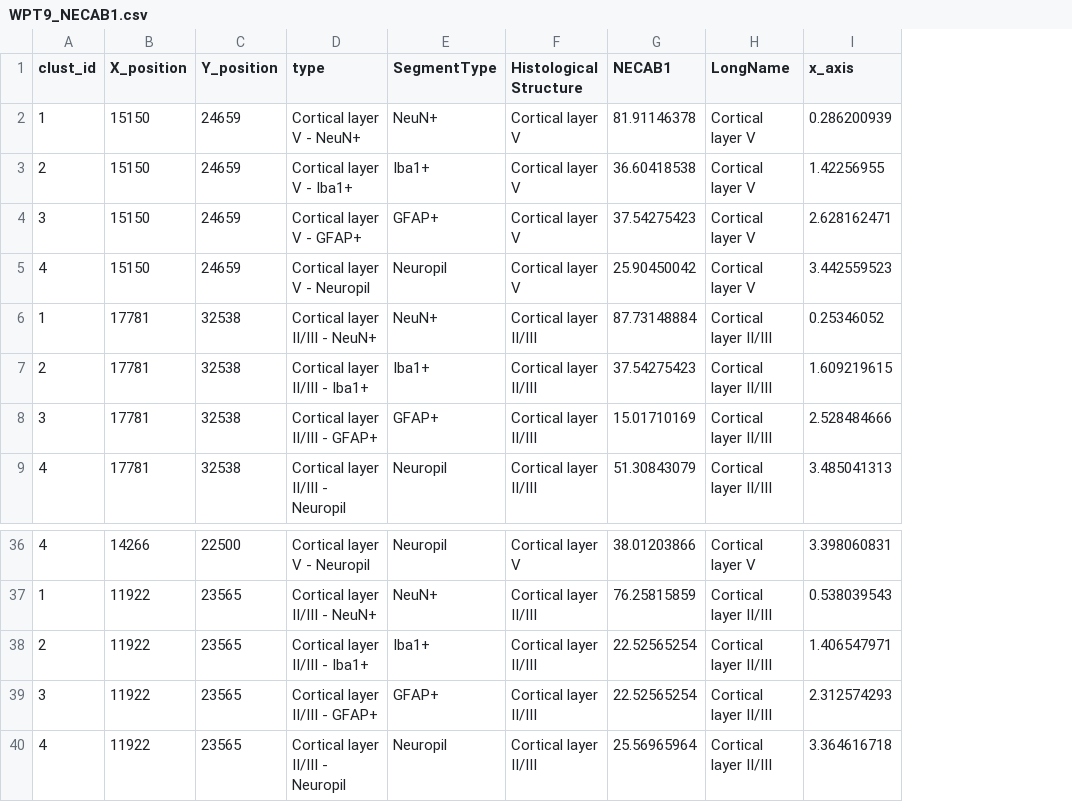
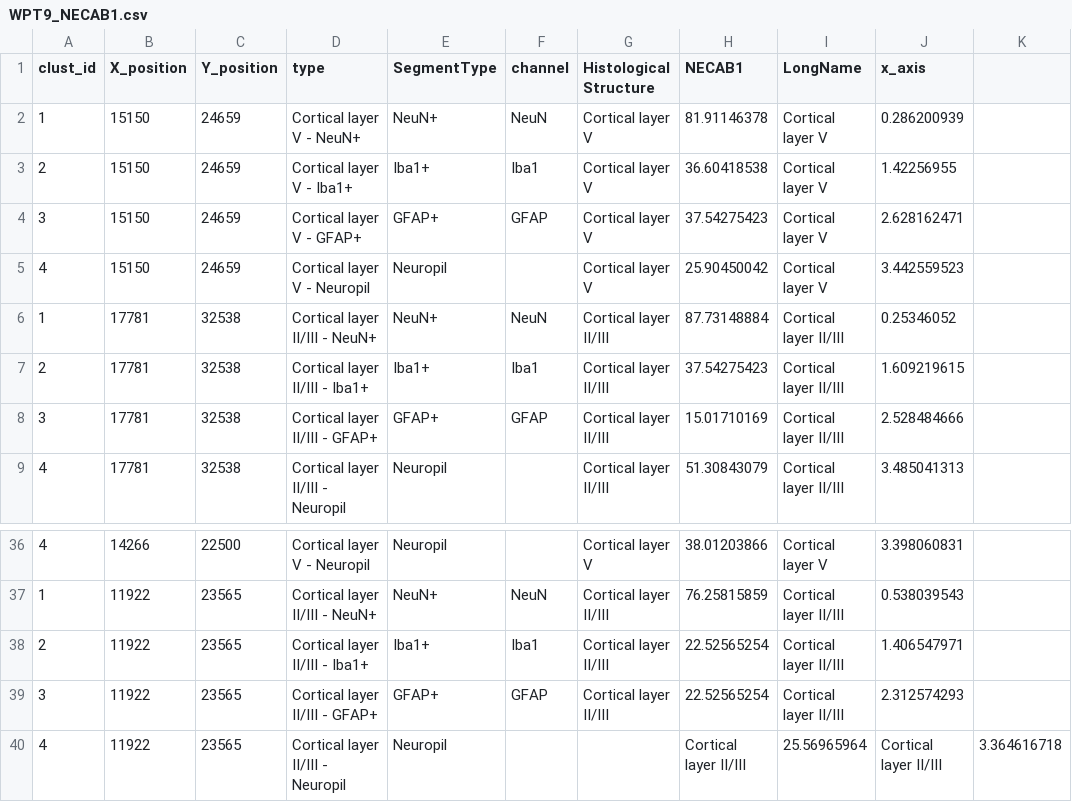
Before and after one commit to Nanostring-Biostats/humanBrain, a CSV file: data/WPT9_NECAB1.csv, drawn as a sheet; only a part is shown, gaps mark what is left out; addresses are those after the commit; the diff names each change by its address in the sheet, - before the commit and + after, or states it on an @@ line.

Commit message:
changed default channel from Nuclei -> GFAP where applicable. Updated protein expression plots to chanAndMaskandPan handler

```diff
--- a/data/WPT9_NECAB1.csv
+++ b/data/WPT9_NECAB1.csv
+column F (channel), rows 2-8: NeuN | Iba1 | GFAP |  | NeuN | Iba1 | GFAP; rows 37-39: NeuN | Iba1 | GFAP
+column K, row 40: 3.364616718
-G40 (Histological Structure): Cortical layer II/III
+G40 (Histological Structure): (empty)
-H40 (NECAB1): 25.56965964
+H40 (NECAB1): Cortical layer II/III
-I40 (LongName): Cortical layer II/III
+I40 (LongName): 25.56965964
-J40 (x_axis): 3.364616718
+J40 (x_axis): Cortical layer II/III
```
Also changed, not shown: data/WPT10_GJA.csv, data/WPT11_CD74.csv, 3 other files.
